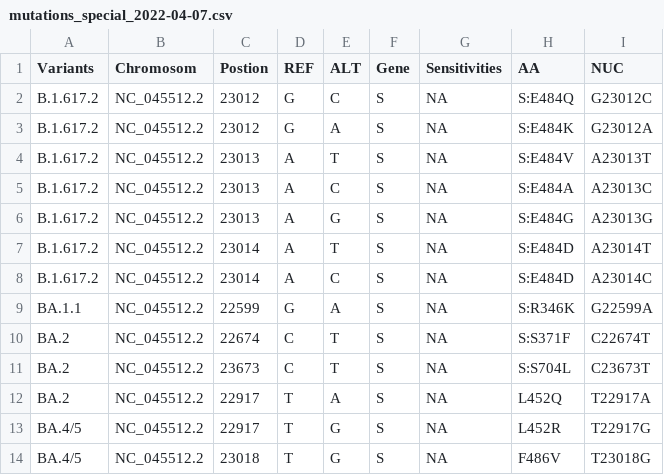
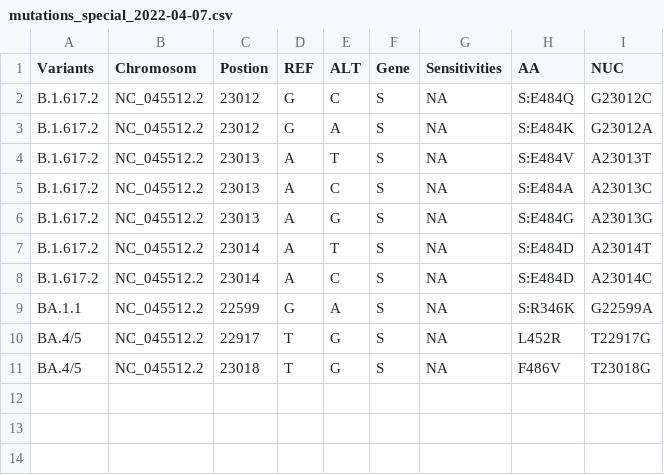
Before and after one commit to fabou-uobaf/VaQuERo, a CSV file: resources/mutations_special_2022-04-07.csv, drawn as a sheet; the diff names each change by its address in the sheet, - before the commit and + after, or states it on an @@ line.

Commit message:
new marker mutation definition

```diff
--- a/resources/mutations_special_2022-04-07.csv
+++ b/resources/mutations_special_2022-04-07.csv
-row 10: BA.2 | NC_045512.2 | 22674 | C | T | S | NA | S:S371F | C22674T
-row 11: BA.2 | NC_045512.2 | 23673 | C | T | S | NA | S:S704L | C23673T
-row 12: BA.2 | NC_045512.2 | 22917 | T | A | S | NA | L452Q | T22917A
```
